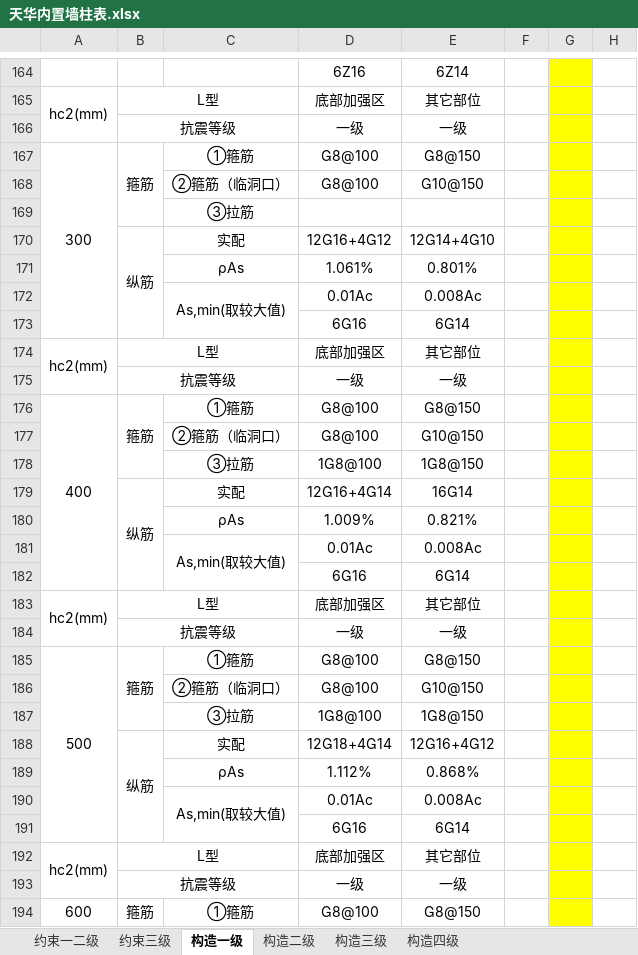
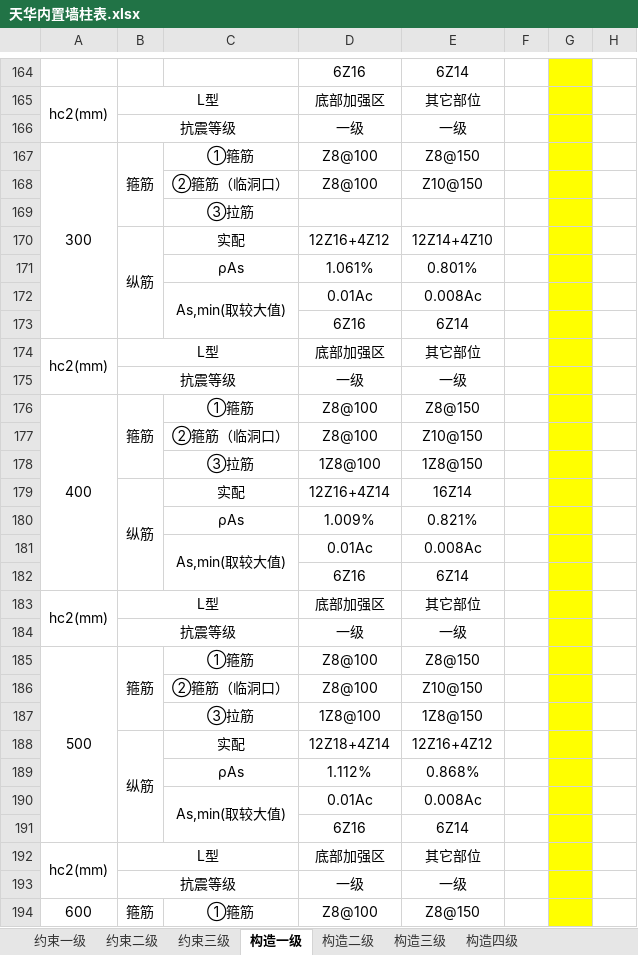
Before and after one commit to SBESIRC/ThMEPEngine, an Excel workbook: AutoLoader/Contents/Support/天华内置墙柱表.xlsx, sheet 构造一级, drawn as a sheet; only a part is shown, gaps mark what is left out; values as stored, in another font and other column widths than the file's, no borders; removed rows and columns are numbered as before the commit, all else as after; the diff covers the shown part only; the diff names each change by its address in the sheet, - before the commit and + after, or states it on an @@ line.

```diff
--- a/AutoLoader/Contents/Support/天华内置墙柱表.xlsx (sheet 构造一级)
+++ b/AutoLoader/Contents/Support/天华内置墙柱表.xlsx (sheet 构造一级)
-sheet tab: 约束一二级
+sheet tab: 约束二级
+sheet tab: 约束一级
-D167:D168: 8@100
+D167:D168: Z8@100
-E167: 8@150
+E167: Z8@150
-E168: 10@150
+E168: Z10@150
-D170: 1216+412
+D170: 12Z16+4Z12
-E170: 1214+410
+E170: 12Z14+4Z10
-row 173:  |  |  | 616 | 614
+row 173:  |  |  | 6Z16 | 6Z14
-D176:D177: 8@100
+D176:D177: Z8@100
-E176: 8@150
+E176: Z8@150
-E177: 10@150
+E177: Z10@150
-D178: 18@100
+D178: 1Z8@100
-E178: 18@150
+E178: 1Z8@150
-D179: 1216+414
+D179: 12Z16+4Z14
-E179: 1614
+E179: 16Z14
-row 182:  |  |  | 616 | 614
+row 182:  |  |  | 6Z16 | 6Z14
-D185:D186: 8@100
+D185:D186: Z8@100
-E185: 8@150
+E185: Z8@150
-E186: 10@150
+E186: Z10@150
-D187: 18@100
+D187: 1Z8@100
-E187: 18@150
+E187: 1Z8@150
-D188: 1218+414
+D188: 12Z18+4Z14
-E188: 1216+412
+E188: 12Z16+4Z12
-row 191:  |  |  | 616 | 614
+row 191:  |  |  | 6Z16 | 6Z14
-D194: 8@100
+D194: Z8@100
-E194: 8@150
+E194: Z8@150
```
Also changed, not shown: 3 added rows, 3 removed rows and 40 edited cells elsewhere in this sheet, sheet 约束二级, sheet 约束三级, sheet 构造四级, sheet 构造三级, sheet 构造二级, charts or pictures, 1 other file.
